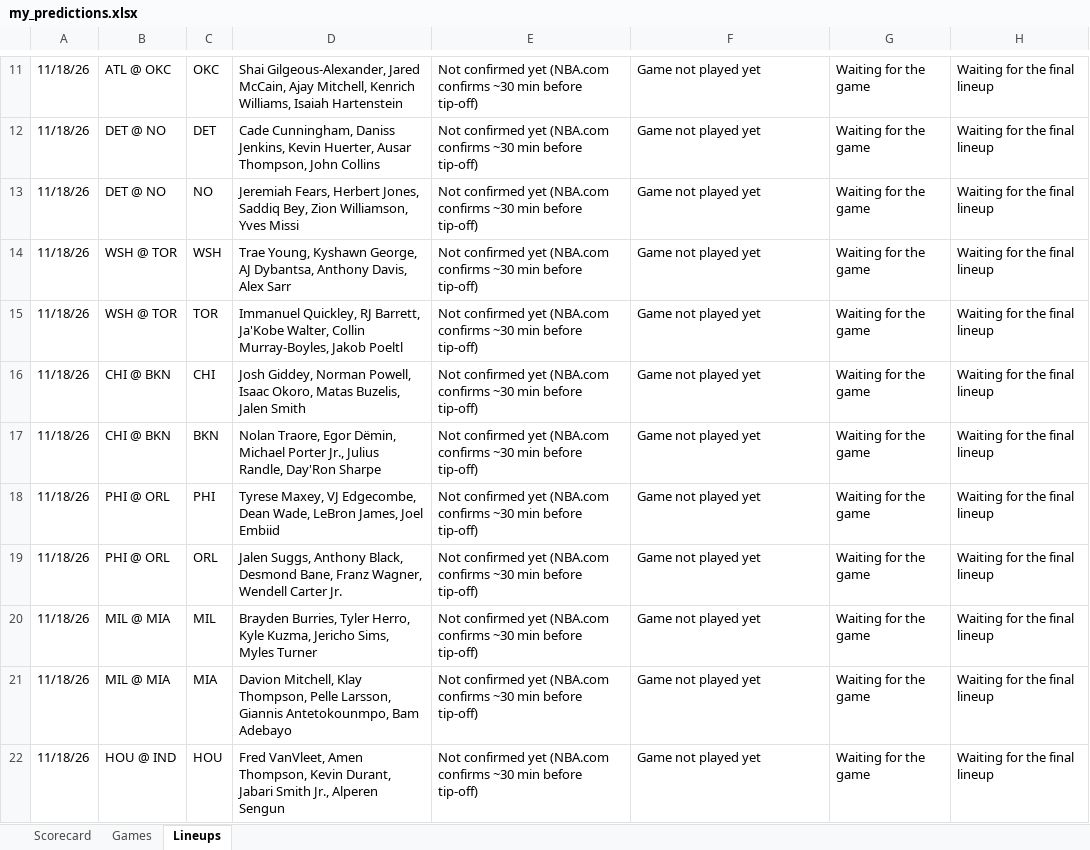
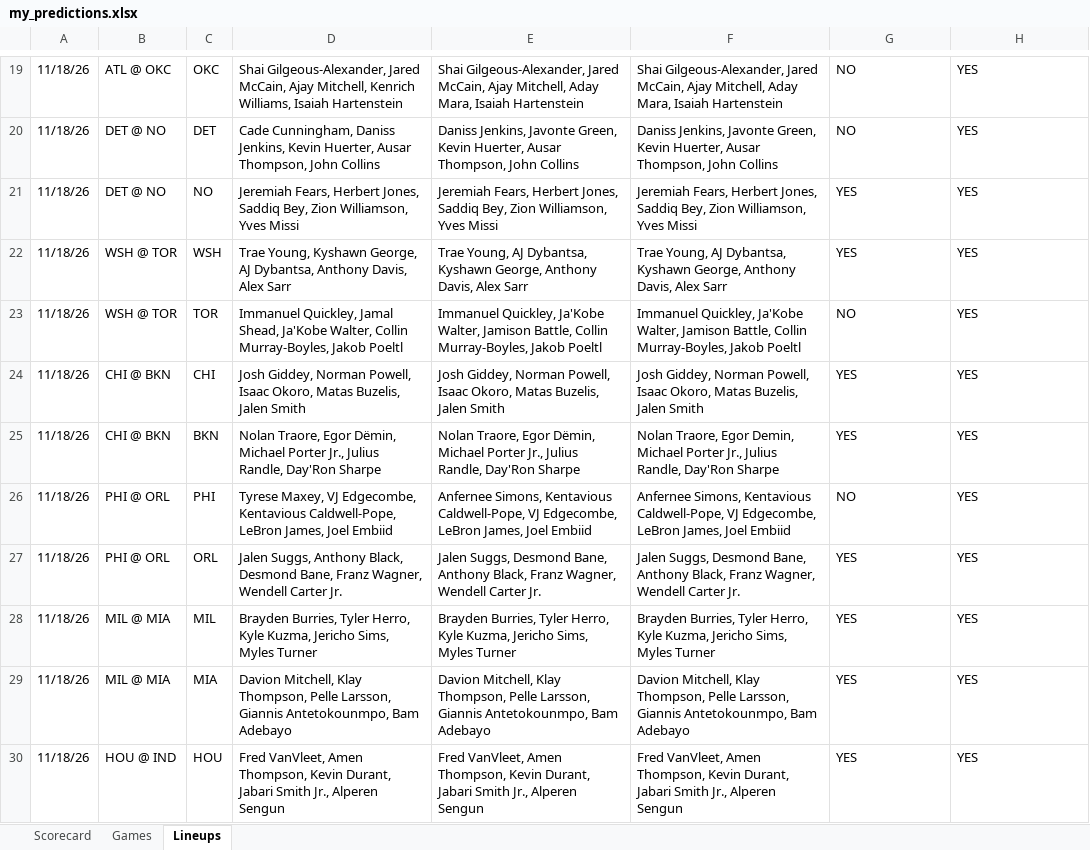
Before and after one commit to SolomonKhalili/First_Basket, an Excel workbook: my_predictions.xlsx, sheet Lineups, drawn as a sheet; only a part is shown, gaps mark what is left out; values as stored, in another font and other column widths than the file's, no cell formats; addresses are those after the commit; the diff covers the shown part only; the diff names each change by its address in the sheet, - before the commit and + after, or states it on an @@ line.

Commit message:
WIP: uncommitted changes, moved to the cloud
Snapshot of the working tree the Claude desktop app took to continue
this session in the cloud. It was never committed on the desktop; fold
it into your next commit (git commit --amend) or unstage it
(git reset --mixed HEAD~1) before committing for real.

```diff
--- a/my_predictions.xlsx (sheet Lineups)
+++ b/my_predictions.xlsx (sheet Lineups)
-E19: Not confirmed yet (NBA.com confirms ~30 min before tip-off)
+E19: Shai Gilgeous-Alexander, Jared McCain, Ajay Mitchell, Aday Mara, Isaiah Hartenstein
-F19: Game not played yet
+F19: Shai Gilgeous-Alexander, Jared McCain, Ajay Mitchell, Aday Mara, Isaiah Hartenstein
-G19:G20: Waiting for the game
+G19:G20: NO
-H19:H30: Waiting for the final lineup
+H19:H30: YES
-E20: Not confirmed yet (NBA.com confirms ~30 min before tip-off)
+E20: Daniss Jenkins, Javonte Green, Kevin Huerter, Ausar Thompson, John Collins
-F20: Game not played yet
+F20: Daniss Jenkins, Javonte Green, Kevin Huerter, Ausar Thompson, John Collins
-E21: Not confirmed yet (NBA.com confirms ~30 min before tip-off)
+E21: Jeremiah Fears, Herbert Jones, Saddiq Bey, Zion Williamson, Yves Missi
-F21: Game not played yet
+F21: Jeremiah Fears, Herbert Jones, Saddiq Bey, Zion Williamson, Yves Missi
-G21:G22: Waiting for the game
+G21:G22: YES
-E22: Not confirmed yet (NBA.com confirms ~30 min before tip-off)
+E22: Trae Young, AJ Dybantsa, Kyshawn George, Anthony Davis, Alex Sarr
-F22: Game not played yet
+F22: Trae Young, AJ Dybantsa, Kyshawn George, Anthony Davis, Alex Sarr
-D23: Immanuel Quickley, RJ Barrett, Ja'Kobe Walter,…
+D23: Immanuel Quickley, Jamal Shead, Ja'Kobe Walter,…
-E23: Not confirmed yet (NBA.com confirms ~30 min before tip-off)
+E23: Immanuel Quickley, Ja'Kobe Walter, Jamison Battle, Collin Murray-Boyles, Jakob Poeltl
-F23: Game not played yet
+F23: Immanuel Quickley, Ja'Kobe Walter, Jamison Battle, Collin Murray-Boyles, Jakob Poeltl
-G23: Waiting for the game
+G23: NO
-E24: Not confirmed yet (NBA.com confirms ~30 min before tip-off)
+E24: Josh Giddey, Norman Powell, Isaac Okoro, Matas Buzelis, Jalen Smith
-F24: Game not played yet
+F24: Josh Giddey, Norman Powell, Isaac Okoro, Matas Buzelis, Jalen Smith
-G24:G25: Waiting for the game
+G24:G25: YES
-E25: Not confirmed yet (NBA.com confirms ~30 min before tip-off)
+E25: Nolan Traore, Egor Dëmin, Michael Porter Jr., Julius Randle, Day'Ron Sharpe
-F25: Game not played yet
+F25: Nolan Traore, Egor Demin, Michael Porter Jr., Julius Randle, Day'Ron Sharpe
-D26: …VJ Edgecombe, Dean Wade, LeBron James,…
+D26: …VJ Edgecombe, Kentavious Caldwell-Pope, LeBron James,…
-E26: Not confirmed yet (NBA.com confirms ~30 min before tip-off)
+E26: Anfernee Simons, Kentavious Caldwell-Pope, VJ Edgecombe, LeBron James, Joel Embiid
-F26: Game not played yet
+F26: Anfernee Simons, Kentavious Caldwell-Pope, VJ Edgecombe, LeBron James, Joel Embiid
-G26: Waiting for the game
+G26: NO
-E27: Not confirmed yet (NBA.com confirms ~30 min before tip-off)
+E27: Jalen Suggs, Desmond Bane, Anthony Black, Franz Wagner, Wendell Carter Jr.
-F27: Game not played yet
+F27: Jalen Suggs, Desmond Bane, Anthony Black, Franz Wagner, Wendell Carter Jr.
-G27:G30: Waiting for the game
+G27:G30: YES
-E28: Not confirmed yet (NBA.com confirms ~30 min before tip-off)
+E28: Brayden Burries, Tyler Herro, Kyle Kuzma, Jericho Sims, Myles Turner
-F28: Game not played yet
+F28: Brayden Burries, Tyler Herro, Kyle Kuzma, Jericho Sims, Myles Turner
-E29: Not confirmed yet (NBA.com confirms ~30 min before tip-off)
+E29: Davion Mitchell, Klay Thompson, Pelle Larsson, Giannis Antetokounmpo, Bam Adebayo
-F29: Game not played yet
+F29: Davion Mitchell, Klay Thompson, Pelle Larsson, Giannis Antetokounmpo, Bam Adebayo
-E30: Not confirmed yet (NBA.com confirms ~30 min before tip-off)
+E30: Fred VanVleet, Amen Thompson, Kevin Durant, Jabari Smith Jr., Alperen Sengun
-F30: Game not played yet
+F30: Fred VanVleet, Amen Thompson, Kevin Durant, Jabari Smith Jr., Alperen Sengun
```
Also changed, not shown: 8 added rows and 50 edited cells elsewhere in this sheet, sheet Games, sheet Scorecard, cell formats, 10 other files.
